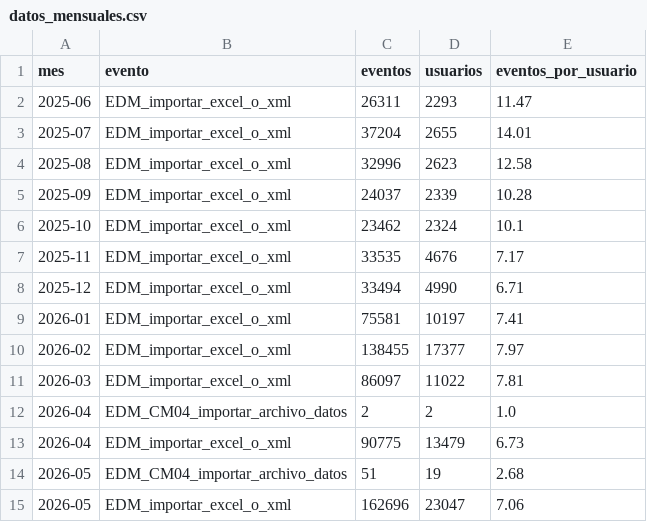
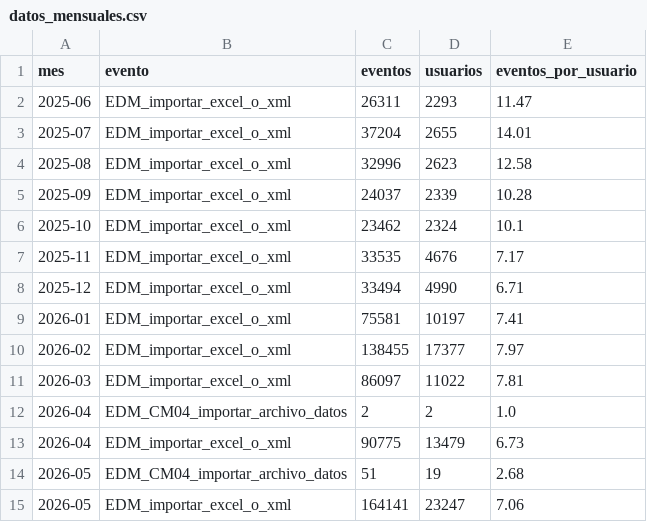
Before and after one commit to framirez-comarb/cfer-importar-analisis, a CSV file: output/datos_mensuales.csv, drawn as a sheet.

```diff
--- a/output/datos_mensuales.csv
+++ b/output/datos_mensuales.csv
@@ -14,2 +14,2 @@
 2026-05,EDM_CM04_importar_archivo_datos,51,19,2.68
-2026-05,EDM_importar_excel_o_xml,162696,23047,7.06
+2026-05,EDM_importar_excel_o_xml,164141,23247,7.06
```
Also changed, not shown: 3 other files.
